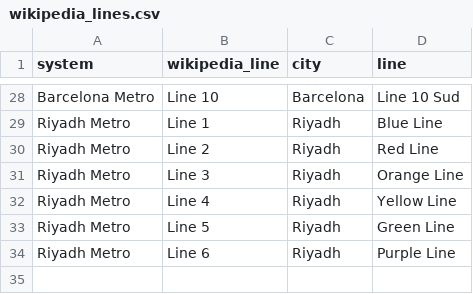
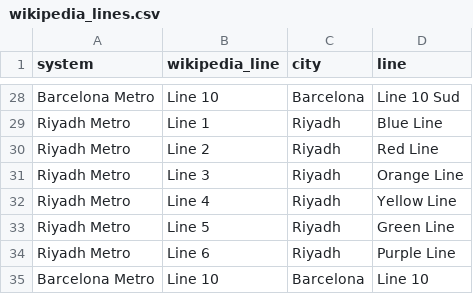
Before and after one commit to effective-transit-alliance/automated-metro-data, a CSV file: data/curation/wikipedia_lines.csv, drawn as a sheet; only a part is shown, gaps mark what is left out.

```diff
--- a/data/curation/wikipedia_lines.csv
+++ b/data/curation/wikipedia_lines.csv
@@ -34 +34,2 @@ Riyadh Metro,Line 5,Riyadh,Green Line
 Riyadh Metro,Line 6,Riyadh,Purple Line
+Barcelona Metro,Line 10,Barcelona,Line 10
```
Also changed, not shown: data/curation/lines.csv, data/urban_rail_openings.csv, 1 other file.
